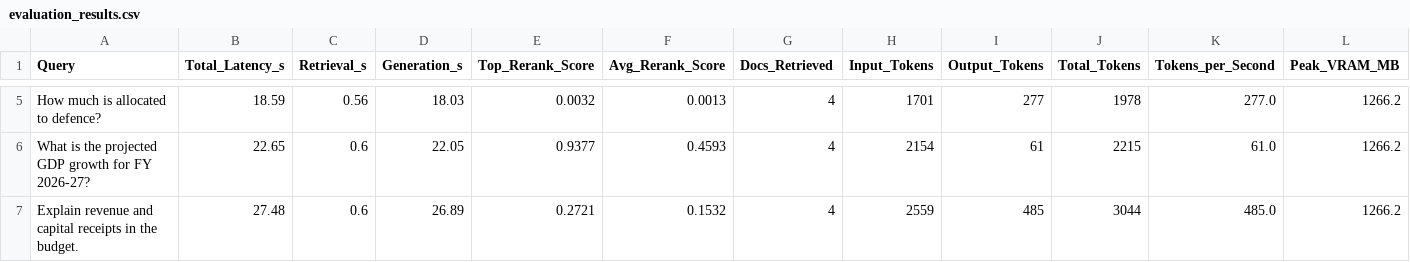
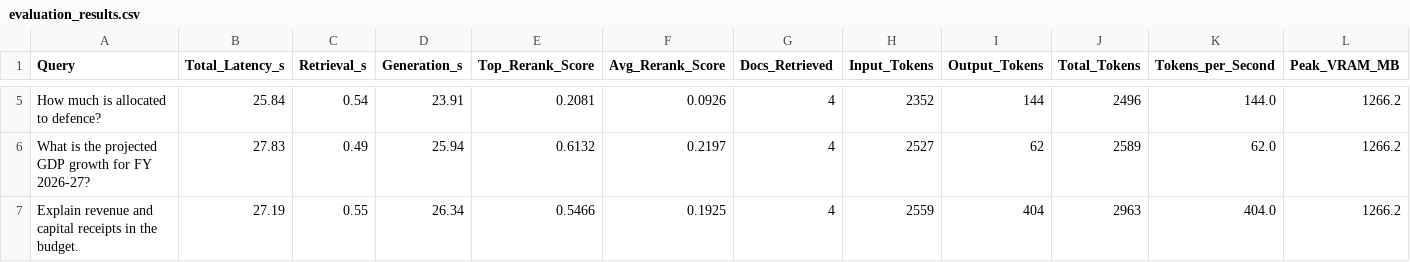
Before and after one commit to VikibeKSumi/Vantage-Core-RAG, a CSV file: evaluation_results.csv, drawn as a sheet; only a part is shown, gaps mark what is left out; the diff covers the shown part only; the diff names each change by its address in the sheet, - before the commit and + after, or states it on an @@ line.

```diff
--- a/evaluation_results.csv
+++ b/evaluation_results.csv
-B5 (Total_Latency_s): 18.59
+B5 (Total_Latency_s): 25.84
-C5 (Retrieval_s): 0.56
+C5 (Retrieval_s): 0.54
-D5 (Generation_s): 18.03
+D5 (Generation_s): 23.91
-E5 (Top_Rerank_Score): 0.0032
+E5 (Top_Rerank_Score): 0.2081
-F5 (Avg_Rerank_Score): 0.0013
+F5 (Avg_Rerank_Score): 0.0926
-H5 (Input_Tokens): 1701
+H5 (Input_Tokens): 2352
-I5 (Output_Tokens): 277
+I5 (Output_Tokens): 144
-J5 (Total_Tokens): 1978
+J5 (Total_Tokens): 2496
-K5 (Tokens_per_Second): 277.0
+K5 (Tokens_per_Second): 144.0
-B6 (Total_Latency_s): 22.65
+B6 (Total_Latency_s): 27.83
-C6 (Retrieval_s): 0.6
+C6 (Retrieval_s): 0.49
-D6 (Generation_s): 22.05
+D6 (Generation_s): 25.94
-E6 (Top_Rerank_Score): 0.9377
+E6 (Top_Rerank_Score): 0.6132
-F6 (Avg_Rerank_Score): 0.4593
+F6 (Avg_Rerank_Score): 0.2197
-H6 (Input_Tokens): 2154
+H6 (Input_Tokens): 2527
-I6 (Output_Tokens): 61
+I6 (Output_Tokens): 62
-J6 (Total_Tokens): 2215
+J6 (Total_Tokens): 2589
-K6 (Tokens_per_Second): 61.0
+K6 (Tokens_per_Second): 62.0
-B7 (Total_Latency_s): 27.48
+B7 (Total_Latency_s): 27.19
-C7 (Retrieval_s): 0.6
+C7 (Retrieval_s): 0.55
-D7 (Generation_s): 26.89
+D7 (Generation_s): 26.34
-E7 (Top_Rerank_Score): 0.2721
+E7 (Top_Rerank_Score): 0.5466
-F7 (Avg_Rerank_Score): 0.1532
+F7 (Avg_Rerank_Score): 0.1925
-I7 (Output_Tokens): 485
+I7 (Output_Tokens): 404
-J7 (Total_Tokens): 3044
+J7 (Total_Tokens): 2963
-K7 (Tokens_per_Second): 485.0
+K7 (Tokens_per_Second): 404.0
```
Also changed, not shown: 101 edited cells elsewhere in this file, 6 other files.
